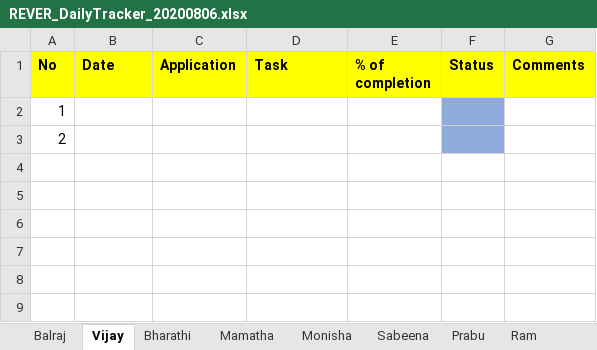
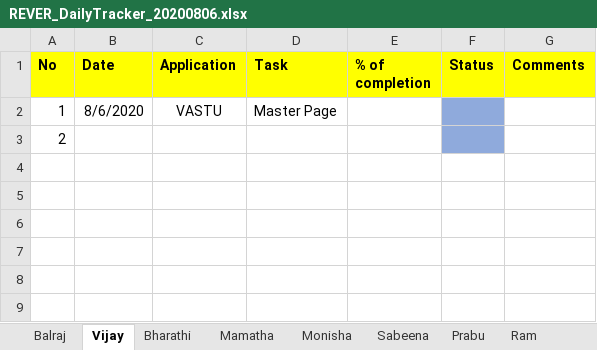
Before and after one commit to tcbalaji/DailyTracker, an Excel workbook: REVER_DailyTracker_20200806.xlsx, sheet Vijay, drawn as a sheet; only a part is shown; values as stored, in another font and other column widths than the file's, no borders; removed rows and columns are numbered as before the commit, all else as after; the diff names each change by its address in the sheet, - before the commit and + after, or states it on an @@ line.

```diff
--- a/REVER_DailyTracker_20200806.xlsx (sheet Vijay)
+++ b/REVER_DailyTracker_20200806.xlsx (sheet Vijay)
-row 2: 1
+row 2: 1 | 8/6/2020 | VASTU | Master Page
```
Also changed, not shown: REVER_DailyTracker_20200805.xlsx.
